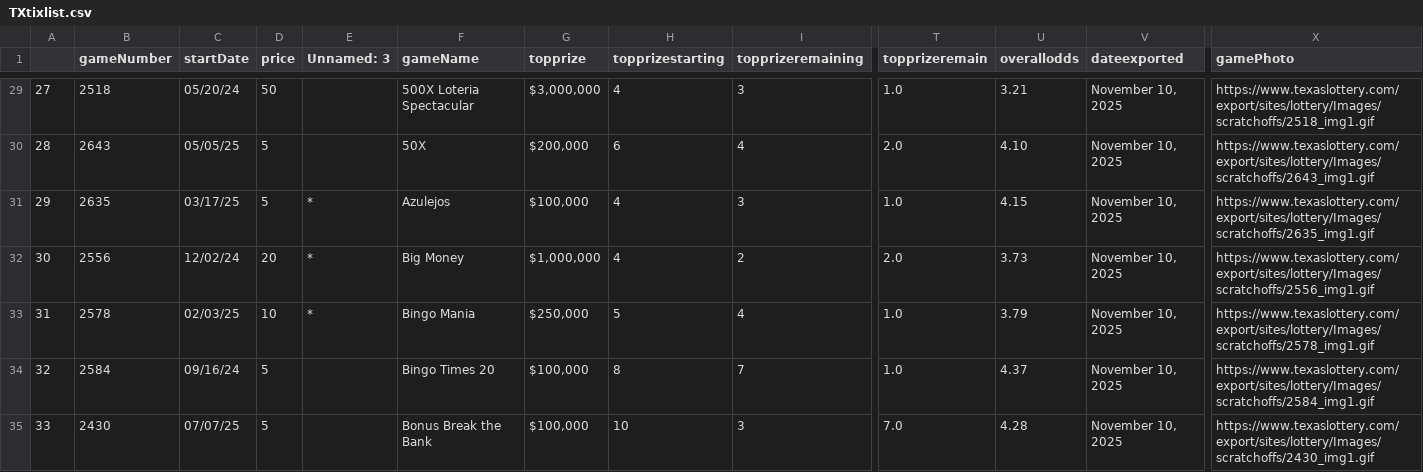
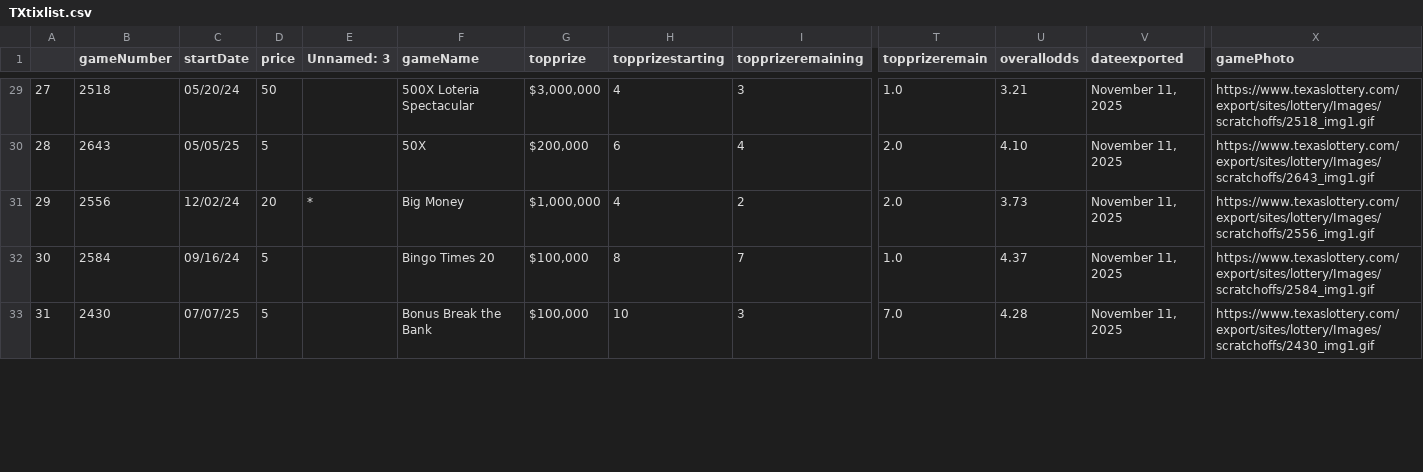
Before and after one commit to DarrenZastruga/scratchersdatapull, a CSV file: TXtixlist.csv, drawn as a sheet; only a part is shown, gaps mark what is left out; removed rows and columns are numbered as before the commit, all else as after; rows hold the shown columns only; the diff covers the shown part only; the diff names each change by its address in the sheet, - before the commit and + after, or states it on an @@ line.

```diff
--- a/TXtixlist.csv
+++ b/TXtixlist.csv
-V29:V30 (dateexported): November 10, 2025
+V29:V30 (dateexported): November 11, 2025
-row 31: 29 | 2635 | 03/17/25 | 5 | * | Azulejos | $100,000 | 4 | 3 | 1.0 | 4.15 | November 10, 2025 | https://www.texaslottery.com/export/sites/lottery/Images/scratchoffs/2635_img1.gif
@@ column A renumbered from row 31 down @@
-V31 (dateexported): November 10, 2025
+V31 (dateexported): November 11, 2025
-row 33: 31 | 2578 | 02/03/25 | 10 | * | Bingo Mania | $250,000 | 5 | 4 | 1.0 | 3.79 | November 10, 2025 | https://www.texaslottery.com/export/sites/lottery/Images/scratchoffs/2578_img1.gif
-V32:V33 (dateexported): November 10, 2025
+V32:V33 (dateexported): November 11, 2025
```
Also changed, not shown: 4 removed rows and 75 edited cells elsewhere in this file, KYratingstable.csv, MDratingstable.csv, 34 other files.
